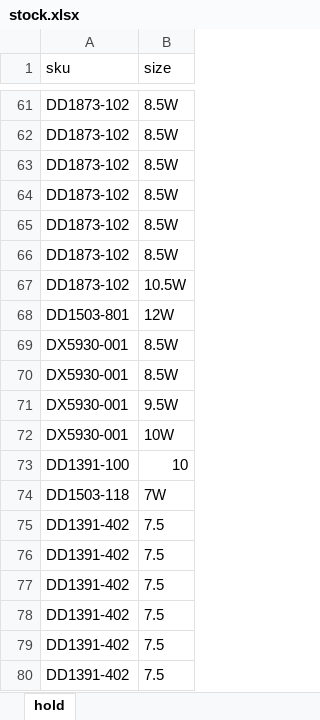
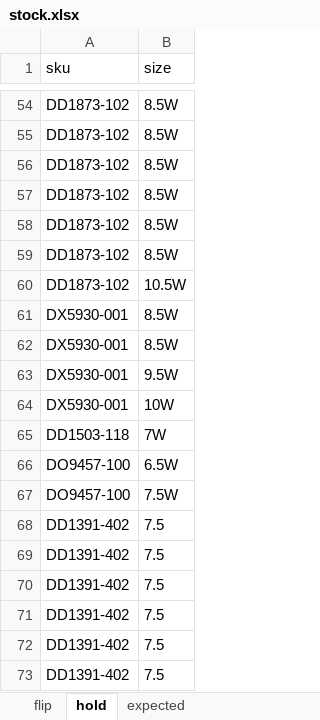
Before and after one commit to nudam00/SneakersPriceChecker, an Excel workbook: input/stock.xlsx, sheet hold, drawn as a sheet; only a part is shown, gaps mark what is left out; values as stored, in another font and other column widths than the file's, no borders; removed rows and columns are numbered as before the commit, all else as after; the diff covers the shown part only; the diff names each change by its address in the sheet, - before the commit and + after, or states it on an @@ line.

```diff
--- a/input/stock.xlsx (sheet hold)
+++ b/input/stock.xlsx (sheet hold)
+sheet tab: flip
+sheet tab: expected
-row 68: DD1503-801 | 12W
-row 73: DD1391-100 | 10
+row 66: DO9457-100 | 6.5W
+row 67: DO9457-100 | 7.5W
```
Also changed, not shown: 7 added rows, 16 removed rows and 1 edited cell elsewhere in this sheet, 7 other files.
